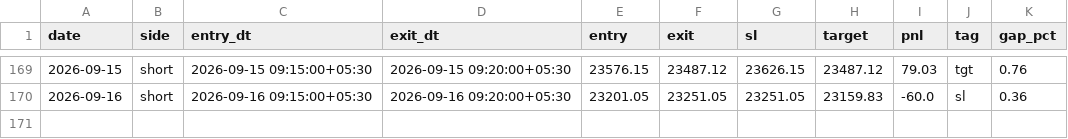
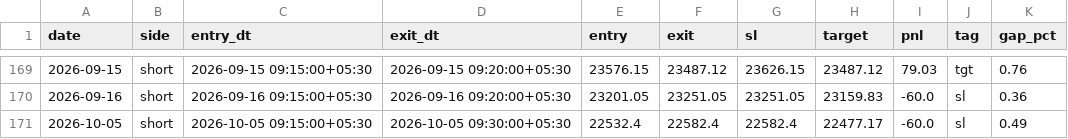
Before and after one commit to AbhishekKoshta/nifty50_prediction, a CSV file: trade_logs/GapHalfFill.csv, drawn as a sheet; only a part is shown, gaps mark what is left out; the diff names each change by its address in the sheet, - before the commit and + after, or states it on an @@ line.

```diff
--- a/trade_logs/GapHalfFill.csv
+++ b/trade_logs/GapHalfFill.csv
+row 171: 2026-10-05 | short | 2026-10-05 09:15:00+05:30 | 2026-10-05 09:30:00+05:30 | 22532.4 | 22582.4 | 22582.4 | 22477.17 | -60.0 | sl | 0.49
```
Also changed, not shown: Nifty50_till2025.csv, trade_logs/GapFade.csv, 2 other files.
